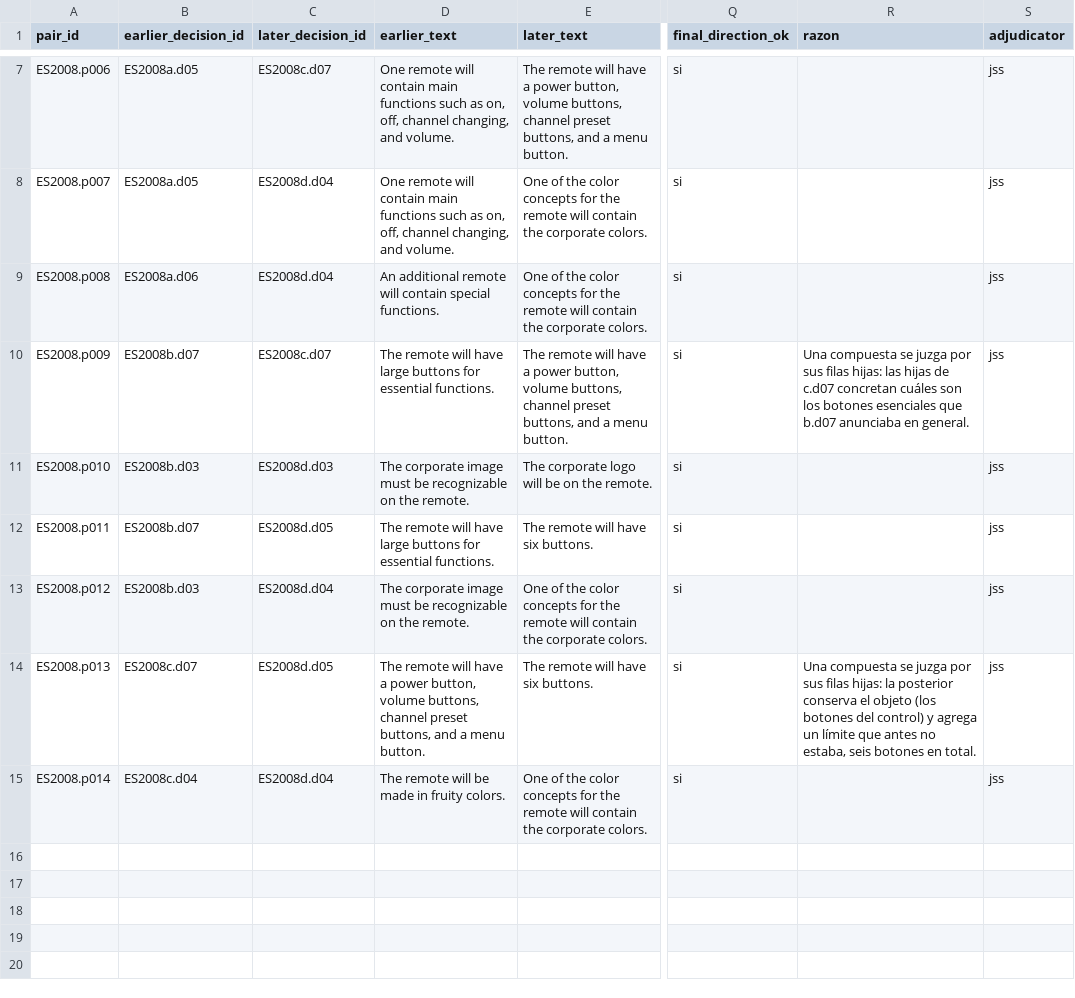
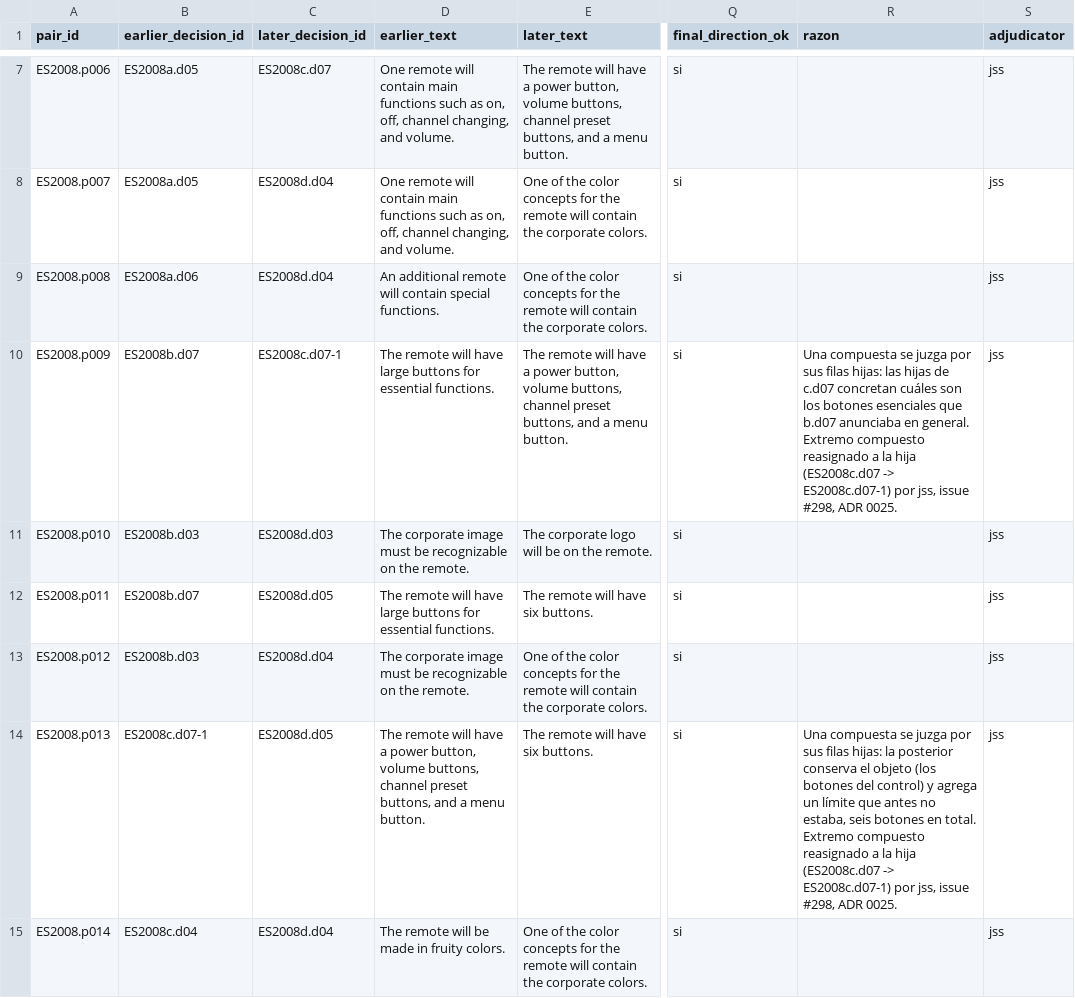
Before and after one commit to jasonssdev/mcd-afg, a CSV file: data/processed/relations/ES2008.candidates.adjudicated.csv, drawn as a sheet; only a part is shown, gaps mark what is left out; the diff names each change by its address in the sheet, - before the commit and + after, or states it on an @@ line.

```diff
--- a/data/processed/relations/ES2008.candidates.adjudicated.csv
+++ b/data/processed/relations/ES2008.candidates.adjudicated.csv
-C10 (later_decision_id): ES2008c.d07
+C10 (later_decision_id): ES2008c.d07-1
-R10 (razon): …en general.
+R10 (razon): …en general. Extremo compuesto reasignado a la hija (ES2008c.d07 -> ES2008c.d07-1) por jss, issue #298, ADR 0025.
-B14 (earlier_decision_id): ES2008c.d07
+B14 (earlier_decision_id): ES2008c.d07-1
-R14 (razon): …en total.
+R14 (razon): …en total. Extremo compuesto reasignado a la hija (ES2008c.d07 -> ES2008c.d07-1) por jss, issue #298, ADR 0025.
```
Also changed, not shown: data/processed/relations/ES2014.candidates.gm.csv, data/processed/relations/ES2016.candidates.adjudicated.csv, 2 other files.
